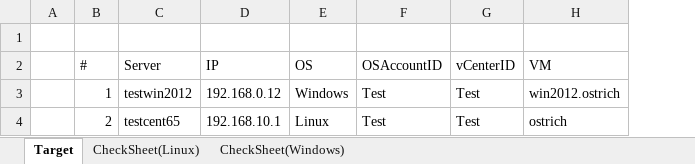
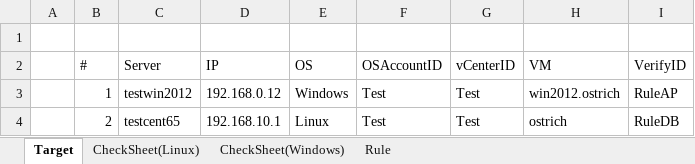
Before and after one commit to frsw3nr/gradle-server-acceptance, an Excel workbook: check_sheet.xlsx, sheet Target, drawn as a sheet; values as stored, in another font and other column widths than the file's, no borders; the diff names each change by its address in the sheet, - before the commit and + after, or states it on an @@ line.

```diff
--- a/check_sheet.xlsx (sheet Target)
+++ b/check_sheet.xlsx (sheet Target)
+sheet tab: Rule
+column I (VerifyID), rows 3-4: RuleAP | RuleDB
```
Also changed, not shown: sheet CheckSheet(Linux), sheet CheckSheet(Windows), config/checksheet_jp.xlsx, 26 other files.
